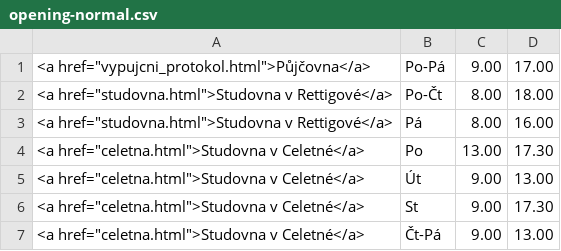
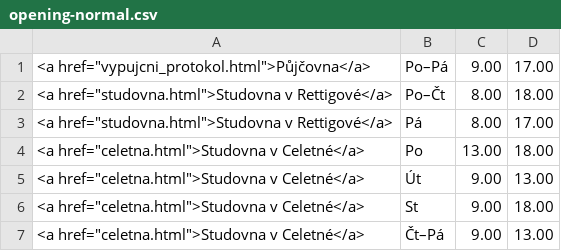
Before and after one commit to michal-h21/pedf-web-navrh, a CSV file: data/opening-normal.csv, drawn as a sheet.

Commit message:
zaloha normalni pracovni doby

```diff
--- a/data/opening-normal.csv
+++ b/data/opening-normal.csv
@@ -1,7 +1,7 @@
-<a href="vypujcni_protokol.html">Půjčovna</a>|Po-Pá|9.00|17.00|
-<a href="studovna.html">Studovna v Rettigové</a>|Po-Čt|8.00|18.00|
-<a href="studovna.html">Studovna v Rettigové</a>|Pá|8.00|16.00|
-<a href="celetna.html">Studovna v Celetné</a>|Po|13.00|17.30|
+<a href="vypujcni_protokol.html">Půjčovna</a>|Po–Pá|9.00|17.00|
+<a href="studovna.html">Studovna v Rettigové</a>|Po–Čt|8.00|18.00|
+<a href="studovna.html">Studovna v Rettigové</a>|Pá|8.00|17.00|
+<a href="celetna.html">Studovna v Celetné</a>|Po|13.00|18.00|
 <a href="celetna.html">Studovna v Celetné</a>|Út|9.00|13.00|
-<a href="celetna.html">Studovna v Celetné</a>|St|9.00|17.30|
-<a href="celetna.html">Studovna v Celetné</a>|Čt-Pá|9.00|13.00|
+<a href="celetna.html">Studovna v Celetné</a>|St|9.00|18.00|
+<a href="celetna.html">Studovna v Celetné</a>|Čt–Pá|9.00|13.00|
```
